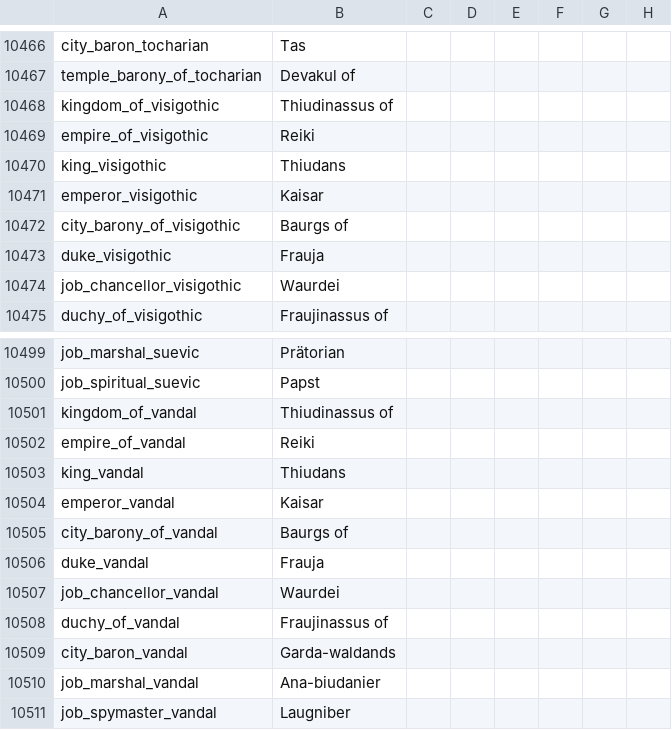
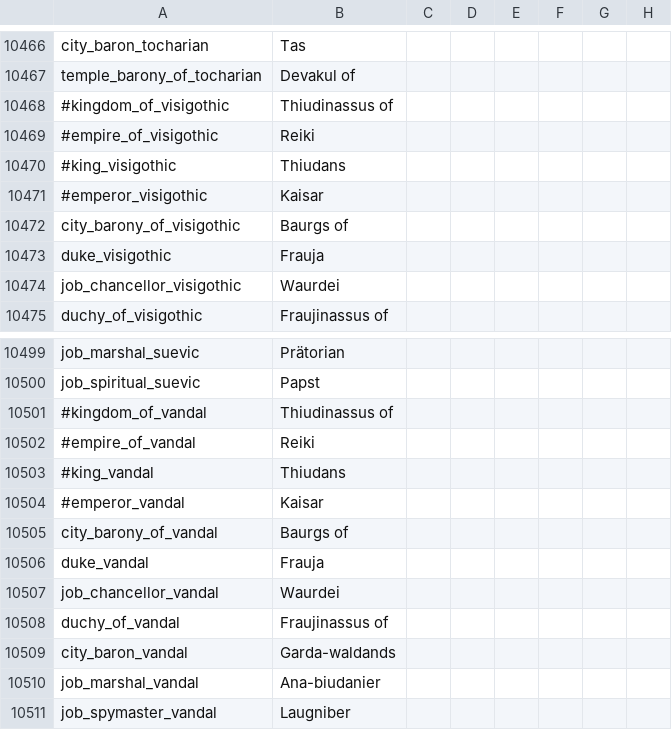
Before and after one commit to preslavb/lux-invicta-repository, a CSV file: localisation/1_titles.csv, drawn as a sheet; only a part is shown, gaps mark what is left out; the diff names each change by its address in the sheet, - before the commit and + after, or states it on an @@ line.

```diff
--- a/localisation/1_titles.csv
+++ b/localisation/1_titles.csv
-A10468: kingdom_of_visigothic
+A10468: #kingdom_of_visigothic
-A10469: empire_of_visigothic
+A10469: #empire_of_visigothic
-A10470: king_visigothic
+A10470: #king_visigothic
-A10471: emperor_visigothic
+A10471: #emperor_visigothic
-A10501: kingdom_of_vandal
+A10501: #kingdom_of_vandal
-A10502: empire_of_vandal
+A10502: #empire_of_vandal
-A10503: king_vandal
+A10503: #king_vandal
-A10504: emperor_vandal
+A10504: #emperor_vandal
```
Also changed, not shown: localisation/SELIN_localisation.csv, 5 other files.
